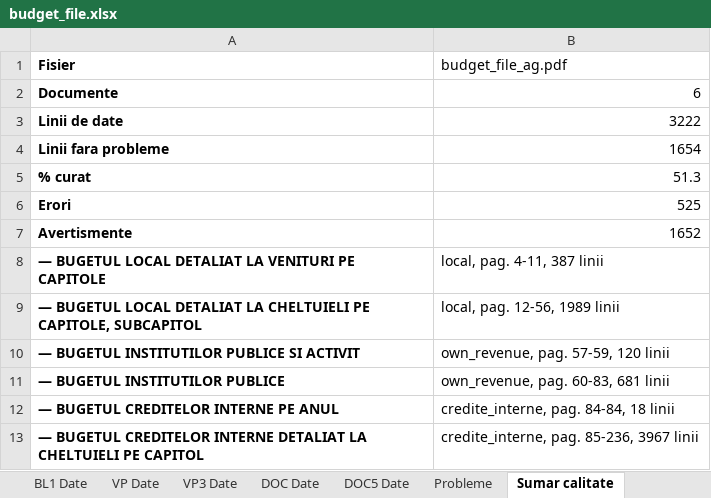
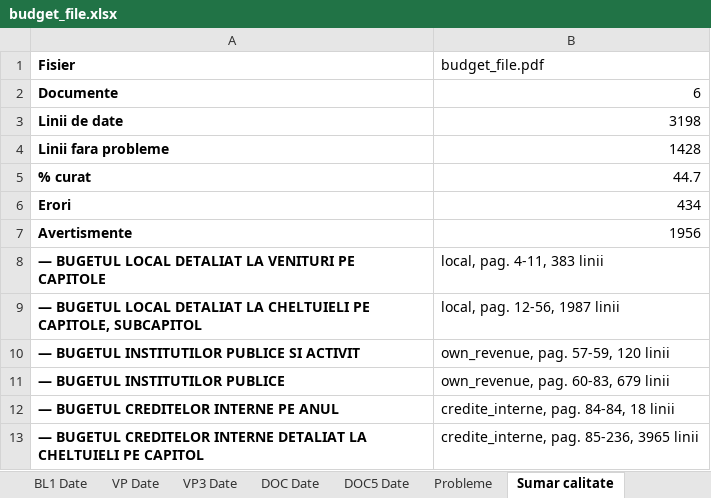
Before and after one commit to danadrianparaschiv/bugete-locale-romania, an Excel workbook: data/2026/03-arges/13169-pitesti/budget_file.xlsx, sheet Sumar calitate, drawn as a sheet; values as stored, in another font and other column widths than the file's, no borders; the diff names each change by its address in the sheet, - before the commit and + after, or states it on an @@ line.

```diff
--- a/data/2026/03-arges/13169-pitesti/budget_file.xlsx (sheet Sumar calitate)
+++ b/data/2026/03-arges/13169-pitesti/budget_file.xlsx (sheet Sumar calitate)
-B1: budget_file_ag.pdf
+B1: budget_file.pdf
-B3 (budget_file.pdf): 3222
+B3 (budget_file.pdf): 3198
-B4 (budget_file.pdf): 1654
+B4 (budget_file.pdf): 1428
-B5 (budget_file.pdf): 51.3
+B5 (budget_file.pdf): 44.7
-B6 (budget_file.pdf): 525
+B6 (budget_file.pdf): 434
-B7 (budget_file.pdf): 1652
+B7 (budget_file.pdf): 1956
-B8 (budget_file.pdf): local, pag. 4-11, 387 linii
+B8 (budget_file.pdf): local, pag. 4-11, 383 linii
-B9 (budget_file.pdf): local, pag. 12-56, 1989 linii
+B9 (budget_file.pdf): local, pag. 12-56, 1987 linii
-B11 (budget_file.pdf): own_revenue, pag. 60-83, 681 linii
+B11 (budget_file.pdf): own_revenue, pag. 60-83, 679 linii
-B13 (budget_file.pdf): credite_interne, pag. 85-236, 3967 linii
+B13 (budget_file.pdf): credite_interne, pag. 85-236, 3965 linii
```
Also changed, not shown: sheet DOC5 Date, sheet Probleme, sheet BL1 Date, sheet VP3 Date, sheet BL Date, sheet VP Date, 1 more sheet, data/2026/02-arad/9262-arad/budget_file.xlsx, 5 other files.
